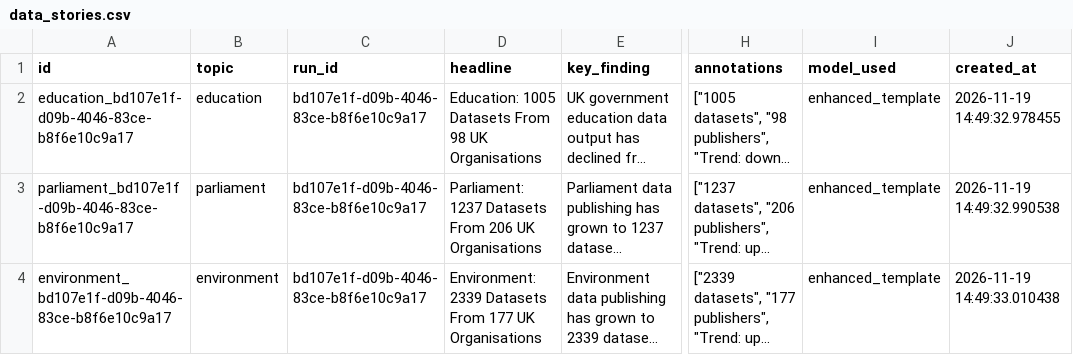
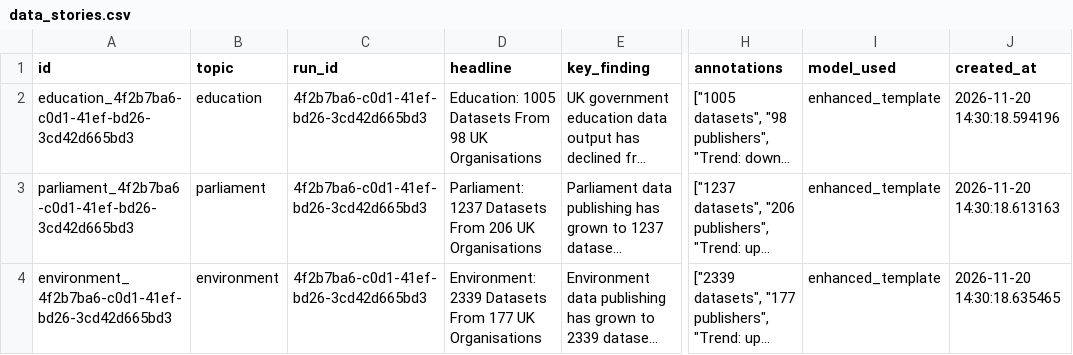
Before and after one commit to AnnasMazhar/UK-Data-Stories, a CSV file: data/derived/data_stories.csv, drawn as a sheet; only a part is shown, gaps mark what is left out; long unchanged cells end in …; the diff covers the shown part only; the diff names each change by its address in the sheet, - before the commit and + after, or states it on an @@ line.

```diff
--- a/data/derived/data_stories.csv
+++ b/data/derived/data_stories.csv
-A2 (id): education_bd107e1f-d09b-4046-83ce-b8f6e10c9a17
+A2 (id): education_4f2b7ba6-c0d1-41ef-bd26-3cd42d665bd3
-C2:C4 (run_id): bd107e1f-d09b-4046-83ce-b8f6e10c9a17
+C2:C4 (run_id): 4f2b7ba6-c0d1-41ef-bd26-3cd42d665bd3
-J2 (created_at): 2026-11-19 14:49:32.978455
+J2 (created_at): 2026-11-20 14:30:18.594196
-A3 (id): parliament_bd107e1f-d09b-4046-83ce-b8f6e10c9a17
+A3 (id): parliament_4f2b7ba6-c0d1-41ef-bd26-3cd42d665bd3
-J3 (created_at): 2026-11-19 14:49:32.990538
+J3 (created_at): 2026-11-20 14:30:18.613163
-A4 (id): environment_bd107e1f-d09b-4046-83ce-b8f6e10c9a17
+A4 (id): environment_4f2b7ba6-c0d1-41ef-bd26-3cd42d665bd3
-J4 (created_at): 2026-11-19 14:49:33.010438
+J4 (created_at): 2026-11-20 14:30:18.635465
```
Also changed, not shown: 29 edited cells elsewhere in this file, data/derived/analysis_results.csv, data/derived/insights.csv, 1 other file.
